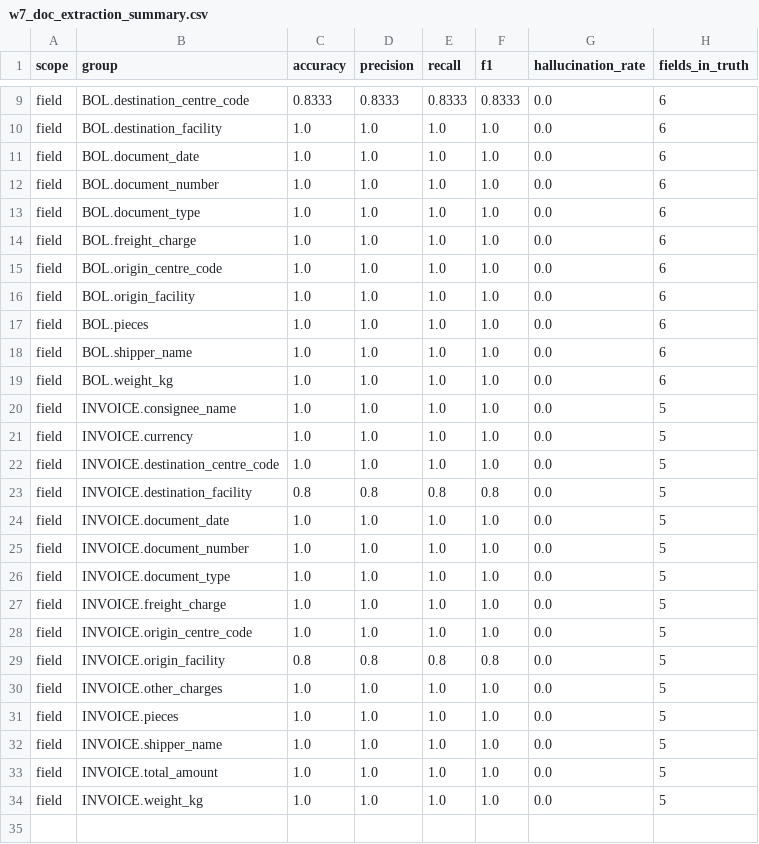
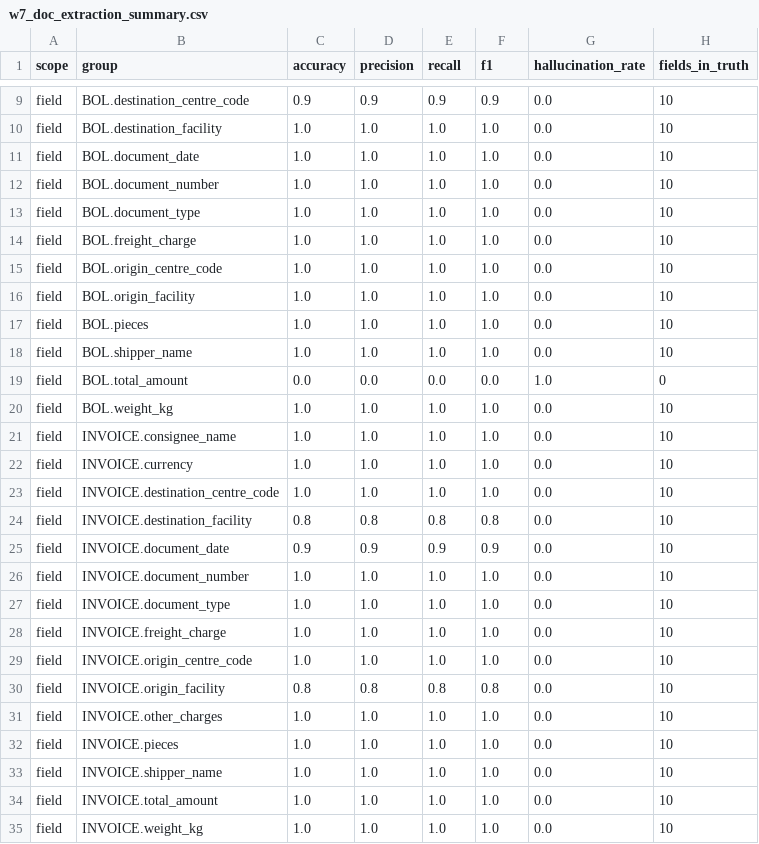
Before and after one commit to krishna-2-005/Agentic-AI-Logistics-Control-Tower, a CSV file: benchmarks/raw/w7_doc_extraction_summary.csv, drawn as a sheet; only a part is shown, gaps mark what is left out; addresses are those after the commit; the diff covers the shown part only; the diff names each change by its address in the sheet, - before the commit and + after, or states it on an @@ line.

```diff
--- a/benchmarks/raw/w7_doc_extraction_summary.csv
+++ b/benchmarks/raw/w7_doc_extraction_summary.csv
-C9 (accuracy): 0.8333
+C9 (accuracy): 0.9
-D9 (precision): 0.8333
+D9 (precision): 0.9
-E9 (recall): 0.8333
+E9 (recall): 0.9
-F9 (f1): 0.8333
+F9 (f1): 0.9
-H9:H18 (fields_in_truth): 6
+H9:H18 (fields_in_truth): 10
+row 19: field | BOL.total_amount | 0.0 | 0.0 | 0.0 | 0.0 | 1.0 | 0
-H20 (fields_in_truth): 6
+H20 (fields_in_truth): 10
-H21:H35 (fields_in_truth): 5
+H21:H35 (fields_in_truth): 10
-C25 (accuracy): 1.0
+C25 (accuracy): 0.9
-D25 (precision): 1.0
+D25 (precision): 0.9
-E25 (recall): 1.0
+E25 (recall): 0.9
-F25 (f1): 1.0
+F25 (f1): 0.9
```
Also changed, not shown: 30 edited cells elsewhere in this file, 4 other files.
